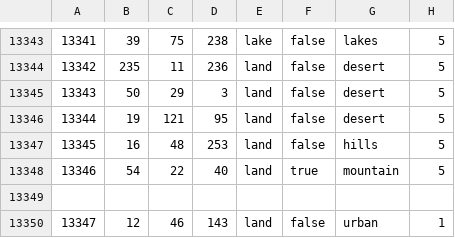
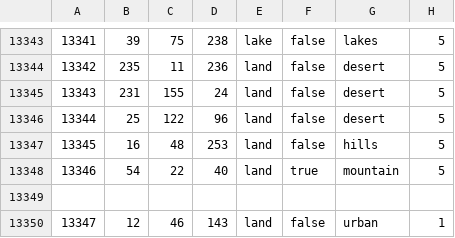
Before and after one commit to Mumiago/MFU-Updated, a CSV file: map/definition.csv, drawn as a sheet; only a part is shown, gaps mark what is left out.

```diff
--- a/map/definition.csv
+++ b/map/definition.csv
@@ -13344,4 +13344,4 @@
 13342;235;11;236;land;false;desert;5
-13343;50;29;3;land;false;desert;5
-13344;19;121;95;land;false;desert;5
+13343;231;155;24;land;false;desert;5
+13344;25;122;96;land;false;desert;5
 13345;16;48;253;land;false;hills;5
```
Also changed, not shown: 25 other files.
